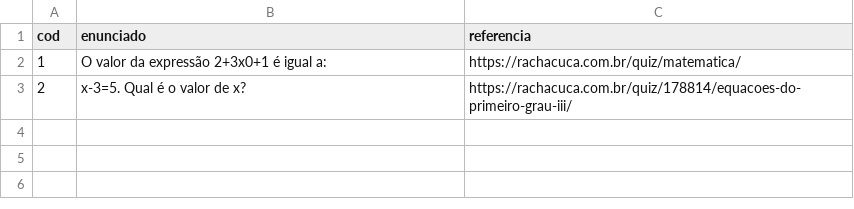
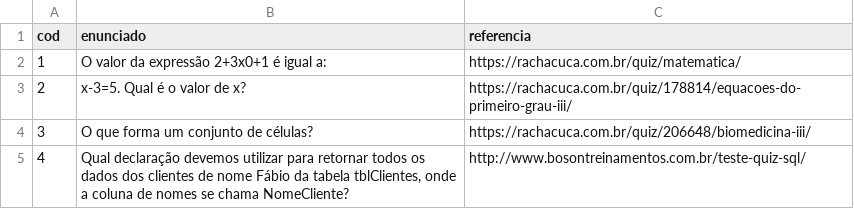
Before and after one commit to SistemasVox/QuestoesP.I, a CSV file: CSV/Questões.csv, drawn as a sheet; the diff names each change by its address in the sheet, - before the commit and + after, or states it on an @@ line.

```diff
--- a/CSV/Questões.csv
+++ b/CSV/Questões.csv
+row 4: 3 | O que forma um conjunto de células? | https://rachacuca.com.br/quiz/206648/biomedicina-iii/
+row 5: 4 | Qual declaração devemos utilizar para retornar todos os dados dos clientes de nome Fábio da tabela tblClientes, onde a coluna de nomes se chama NomeCliente? | http://www.bosontreinamentos.com.br/teste-quiz-sql/
```
Also changed, not shown: CSV/Alternativas.csv, 1 other file.
